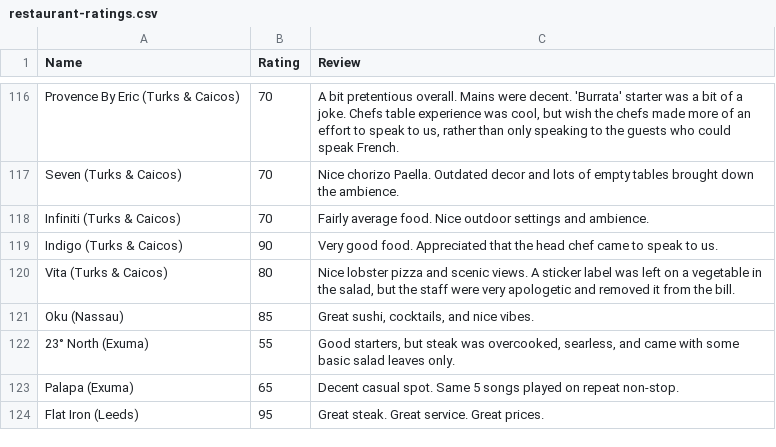
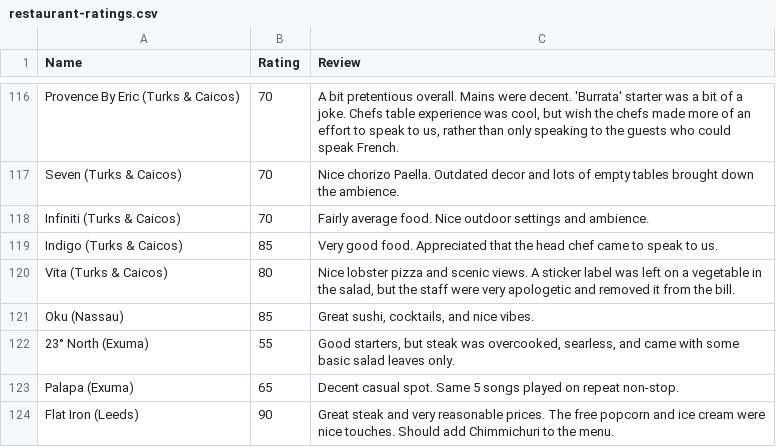
Before and after one commit to tnoel999888/lister, a CSV file: src/data/restaurant-ratings.csv, drawn as a sheet; only a part is shown, gaps mark what is left out.

Commit message:
Update restaurant-ratings.csv

```diff
--- a/src/data/restaurant-ratings.csv
+++ b/src/data/restaurant-ratings.csv
@@ -118,3 +118,3 @@ Seven (Turks & Caicos),70,"Nice chorizo Paella. Outdated decor and lots of empty
 Infiniti (Turks & Caicos),70,"Fairly average food. Nice outdoor settings and ambience."
-Indigo (Turks & Caicos),90,"Very good food. Appreciated that the head chef came to speak to us."
+Indigo (Turks & Caicos),85,"Very good food. Appreciated that the head chef came to speak to us."
 Vita (Turks & Caicos),80,"Nice lobster pizza and scenic views. A sticker label was left on a vegetable in the salad, but the staff were very apologetic and removed it from the bill."
@@ -123,2 +123,2 @@ Oku (Nassau),85,"Great sushi, cocktails, and nice vibes."
 Palapa (Exuma),65,"Decent casual spot. Same 5 songs played on repeat non-stop."
-Flat Iron (Leeds),95,"Great steak. Great service. Great prices."
+Flat Iron (Leeds),90,"Great steak and very reasonable prices. The free popcorn and ice cream were nice touches. Should add Chimmichuri to the menu."
```
